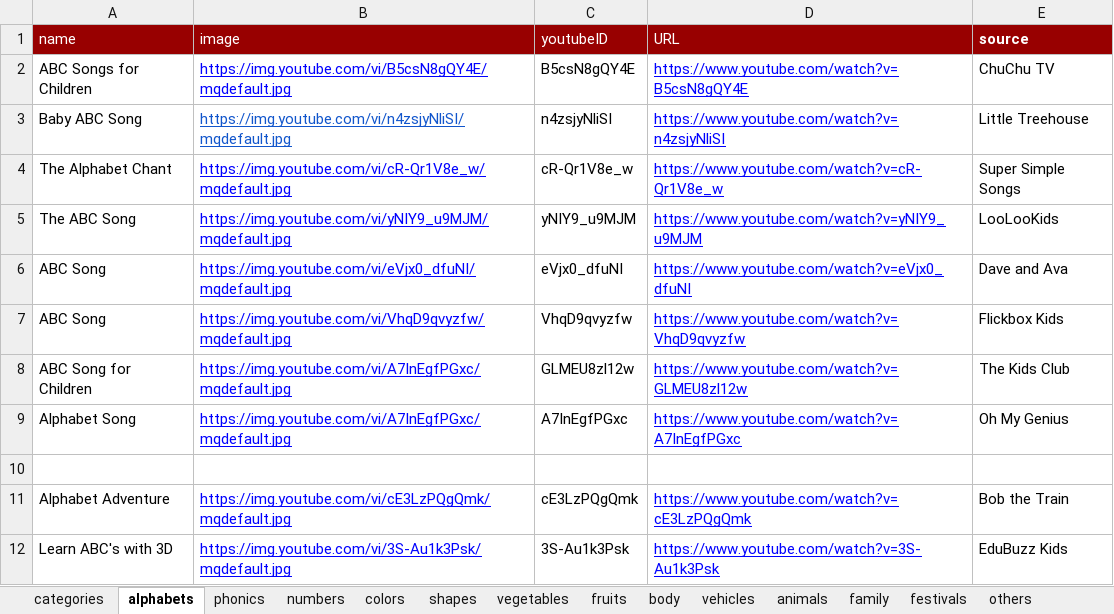
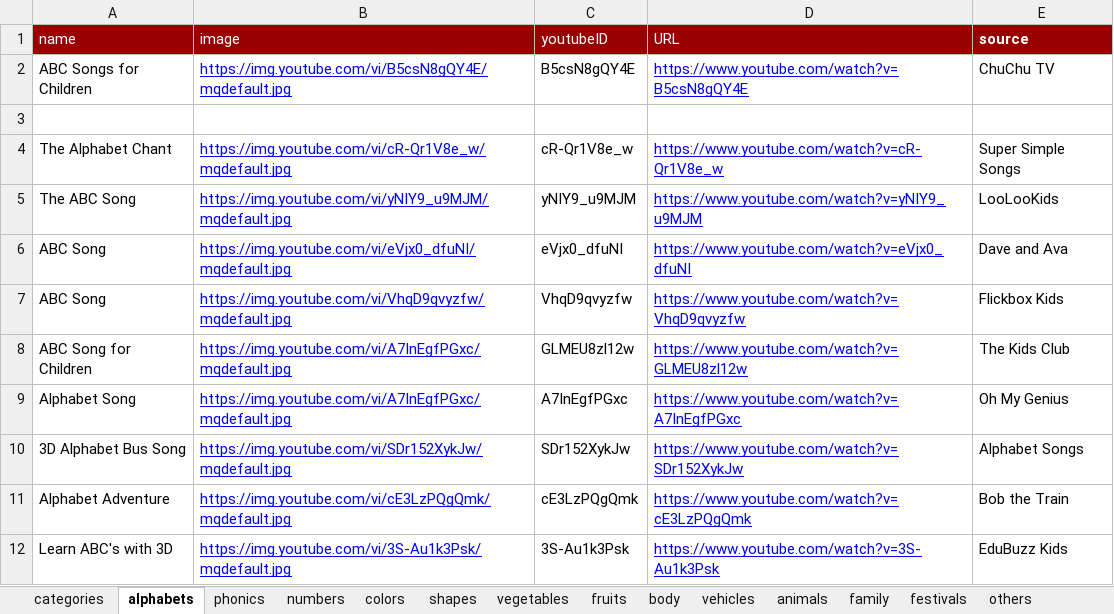
Before and after one commit to nilagames/spread-to-json, an Excel workbook: sheets/ice-en-prekids.xlsx, sheet alphabets, drawn as a sheet; values as stored, in another font and other column widths than the file's, no borders; charts and pictures not drawn; the diff names each change by its address in the sheet, - before the commit and + after, or states it on an @@ line.

```diff
--- a/sheets/ice-en-prekids.xlsx (sheet alphabets)
+++ b/sheets/ice-en-prekids.xlsx (sheet alphabets)
-row 3: Baby ABC Song | https://img.youtube.com/vi/n4zsjyNliSI/mqdefault.jpg | n4zsjyNliSI | https://www.youtube.com/watch?v=n4zsjyNliSI | Little Treehouse
+row 3: (empty)
-row 10: (empty)
+row 10: 3D Alphabet Bus Song | https://img.youtube.com/vi/SDr152XykJw/mqdefault.jpg | SDr152XykJw | https://www.youtube.com/watch?v=SDr152XykJw | Alphabet Songs
```
Also changed, not shown: sheet curator, sheet phonics, sheet shapes, sheet colors, 6 other files.
